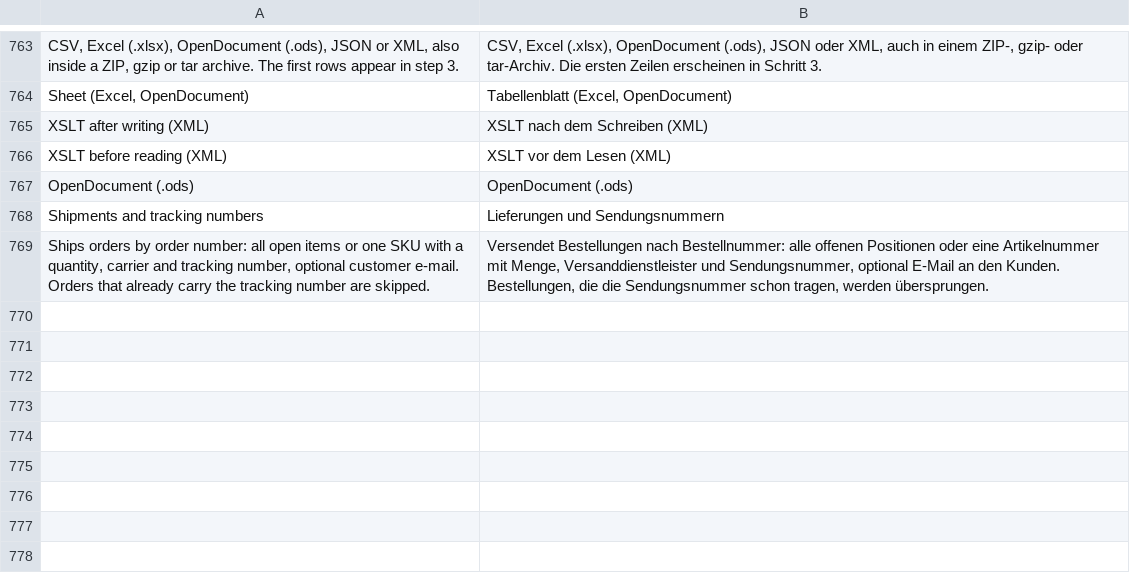
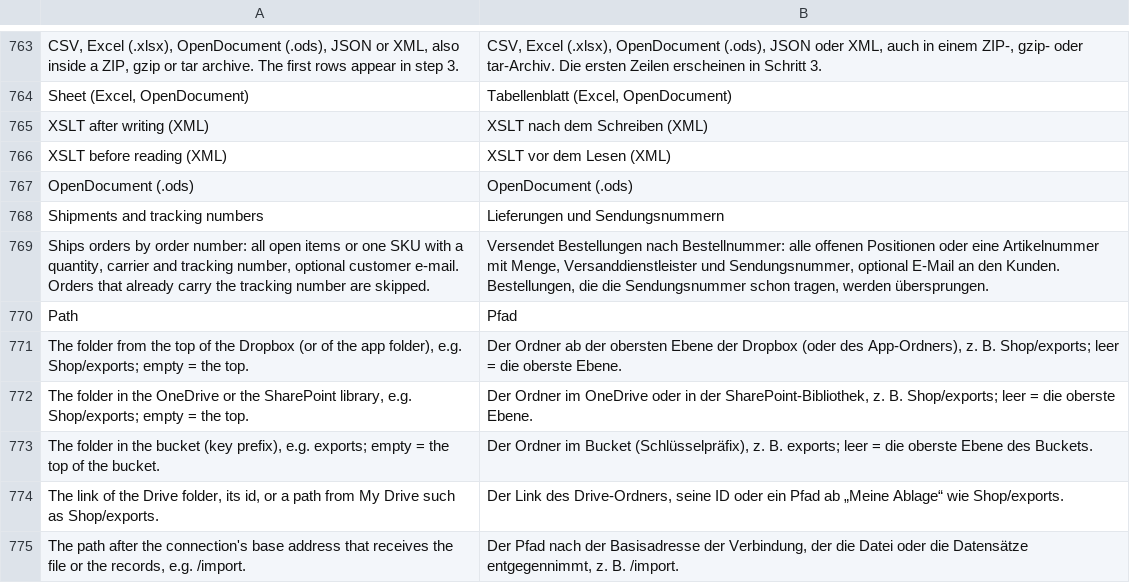
Before and after one commit to iranimij/openimport, a CSV file: i18n/de_DE.csv, drawn as a sheet; only a part is shown, gaps mark what is left out; the diff names each change by its address in the sheet, - before the commit and + after, or states it on an @@ line.

```diff
--- a/i18n/de_DE.csv
+++ b/i18n/de_DE.csv
+row 770: Path | Pfad
+row 771: The folder from the top of the Dropbox (or of the app folder), e.g. Shop/exports; empty = the top. | Der Ordner ab der obersten Ebene der Dropbox (oder des App-Ordners), z. B. Shop/exports; leer = die oberste Ebene.
+row 772: The folder in the OneDrive or the SharePoint library, e.g. Shop/exports; empty = the top. | Der Ordner im OneDrive oder in der SharePoint-Bibliothek, z. B. Shop/exports; leer = die oberste Ebene.
+row 773: The folder in the bucket (key prefix), e.g. exports; empty = the top of the bucket. | Der Ordner im Bucket (Schlüsselpräfix), z. B. exports; leer = die oberste Ebene des Buckets.
+row 774: The link of the Drive folder, its id, or a path from My Drive such as Shop/exports. | Der Link des Drive-Ordners, seine ID oder ein Pfad ab „Meine Ablage“ wie Shop/exports.
+row 775: The path after the connection's base address that receives the file or the records, e.g. /import. | Der Pfad nach der Basisadresse der Verbindung, der die Datei oder die Datensätze entgegennimmt, z. B. /import.
```
Also changed, not shown: i18n/en_US.csv, 3 other files.
